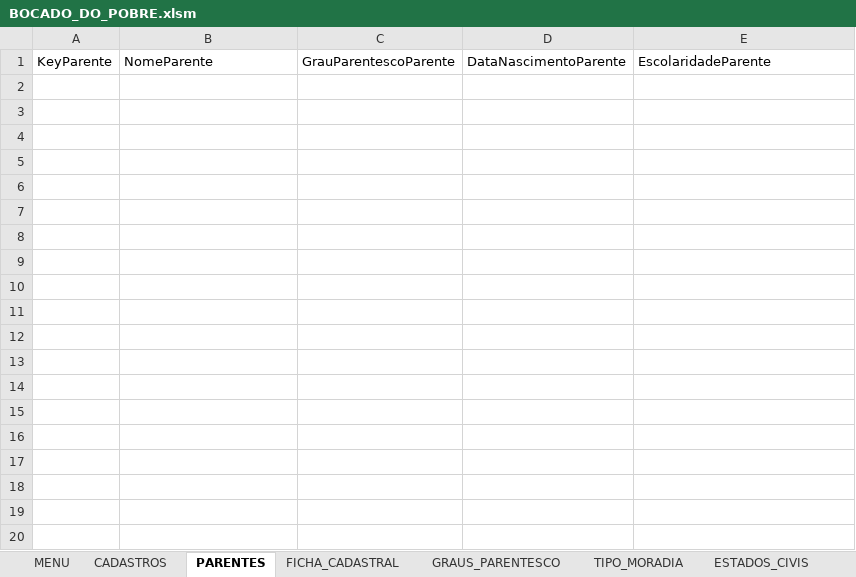
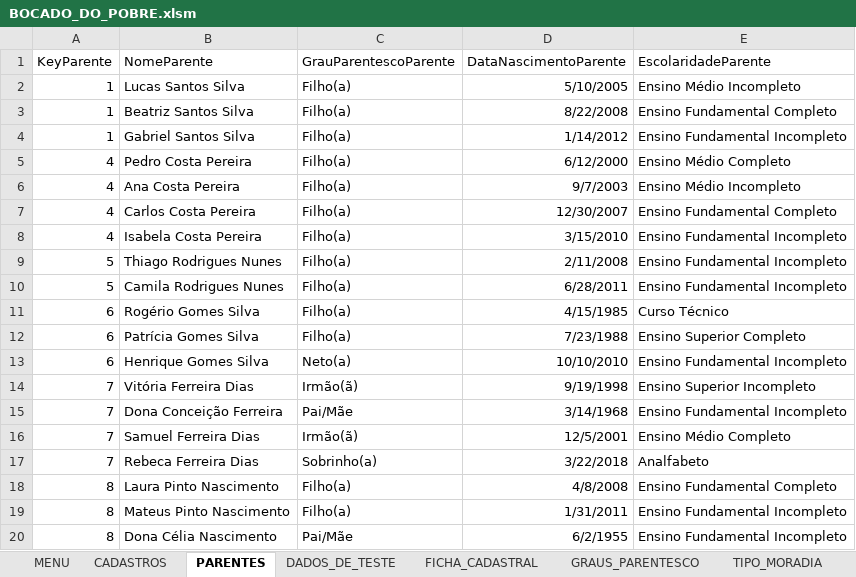
Before and after one commit to victormmcouto/bocado_do_pobre, an Excel workbook: BOCADO_DO_POBRE.xlsm, sheet PARENTES, drawn as a sheet; only a part is shown; values as stored, in another font and other column widths than the file's, no borders; table styles not drawn; the diff covers the shown part only; the diff names each change by its address in the sheet, - before the commit and + after, or states it on an @@ line.

Commit message:
Implementa botões personalisados de controle CRUD como aba BOCADO_DO_POBRE. Adiona banco de dados ficticios para cadastro, gerados manualmente via Claude AI

```diff
--- a/BOCADO_DO_POBRE.xlsm (sheet PARENTES)
+++ b/BOCADO_DO_POBRE.xlsm (sheet PARENTES)
+sheet tab: DADOS_DE_TESTE
+row 2: 1 | Lucas Santos Silva | Filho(a) | 5/10/2005 | Ensino Médio Incompleto
+row 3: 1 | Beatriz Santos Silva | Filho(a) | 8/22/2008 | Ensino Fundamental Completo
+row 4: 1 | Gabriel Santos Silva | Filho(a) | 1/14/2012 | Ensino Fundamental Incompleto
+row 5: 4 | Pedro Costa Pereira | Filho(a) | 6/12/2000 | Ensino Médio Completo
+row 6: 4 | Ana Costa Pereira | Filho(a) | 9/7/2003 | Ensino Médio Incompleto
+row 7: 4 | Carlos Costa Pereira | Filho(a) | 12/30/2007 | Ensino Fundamental Completo
+row 8: 4 | Isabela Costa Pereira | Filho(a) | 3/15/2010 | Ensino Fundamental Incompleto
+row 9: 5 | Thiago Rodrigues Nunes | Filho(a) | 2/11/2008 | Ensino Fundamental Incompleto
+row 10: 5 | Camila Rodrigues Nunes | Filho(a) | 6/28/2011 | Ensino Fundamental Incompleto
+row 11: 6 | Rogério Gomes Silva | Filho(a) | 4/15/1985 | Curso Técnico
+row 12: 6 | Patrícia Gomes Silva | Filho(a) | 7/23/1988 | Ensino Superior Completo
+row 13: 6 | Henrique Gomes Silva | Neto(a) | 10/10/2010 | Ensino Fundamental Incompleto
+row 14: 7 | Vitória Ferreira Dias | Irmão(ã) | 9/19/1998 | Ensino Superior Incompleto
+row 15: 7 | Dona Conceição Ferreira | Pai/Mãe | 3/14/1968 | Ensino Fundamental Incompleto
+row 16: 7 | Samuel Ferreira Dias | Irmão(ã) | 12/5/2001 | Ensino Médio Completo
+row 17: 7 | Rebeca Ferreira Dias | Sobrinho(a) | 3/22/2018 | Analfabeto
+row 18: 8 | Laura Pinto Nascimento | Filho(a) | 4/8/2008 | Ensino Fundamental Completo
+row 19: 8 | Mateus Pinto Nascimento | Filho(a) | 1/31/2011 | Ensino Fundamental Incompleto
+row 20: 8 | Dona Célia Nascimento | Pai/Mãe | 6/2/1955 | Ensino Fundamental Incompleto
```
Also changed, not shown: 10 added rows elsewhere in this sheet, sheet CADASTROS, sheet FICHA_CADASTRAL, sheet GRAUS_PARENTESCO, 9 other files.
